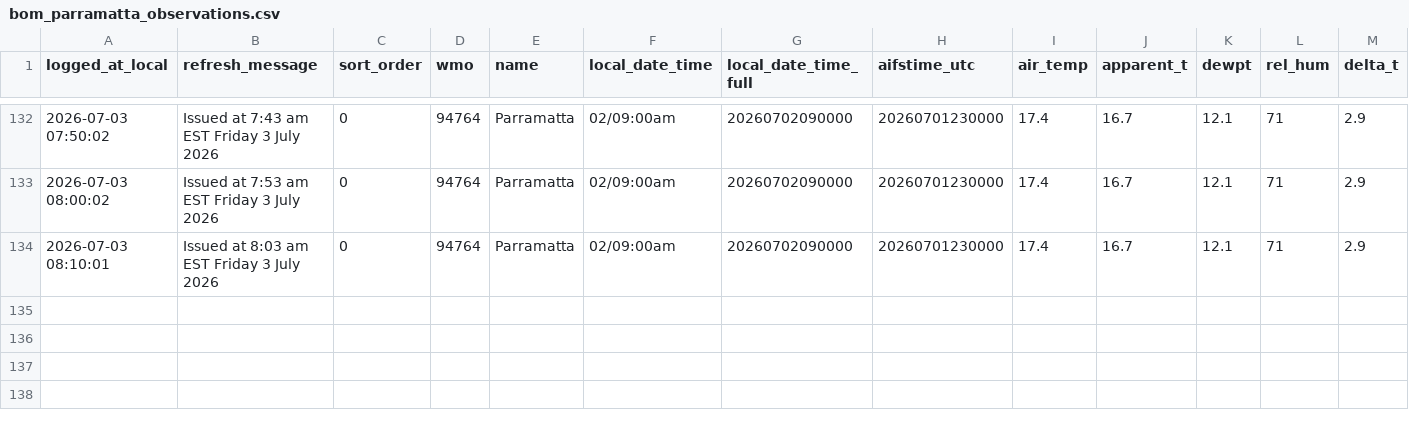
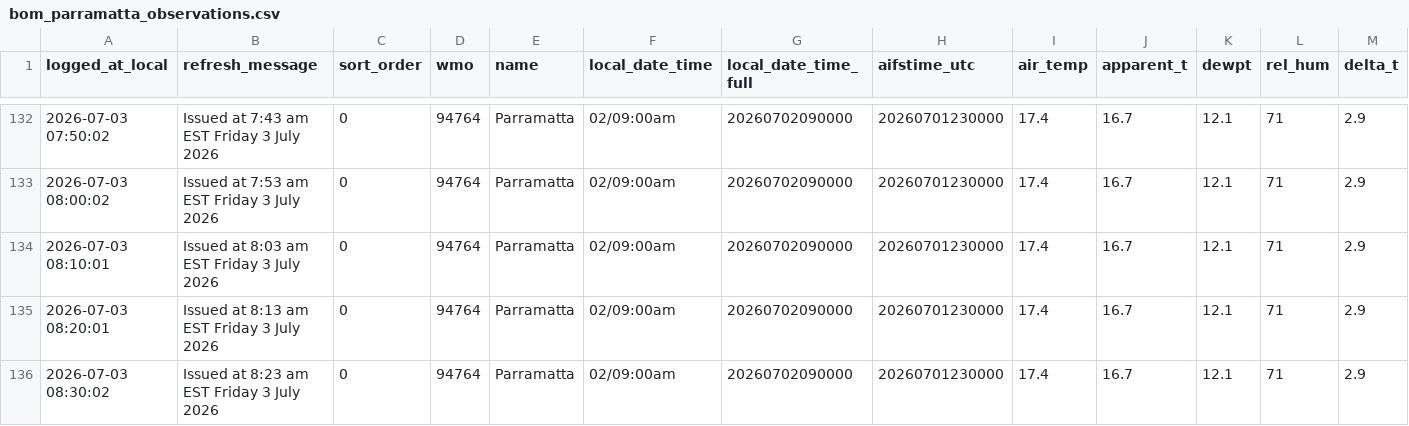
Before and after one commit to shiualan/BOM, a CSV file: bom_parramatta_observations.csv, drawn as a sheet; only a part is shown, gaps mark what is left out; rows hold the shown columns only; the diff names each change by its address in the sheet, - before the commit and + after, or states it on an @@ line.

Commit message:
Issued at  8:23 am EST Friday  3 July 2026

```diff
--- a/bom_parramatta_observations.csv
+++ b/bom_parramatta_observations.csv
+row 135: 2026-07-03 08:20:01 | Issued at 8:13 am EST Friday 3 July 2026 | 0 | 94764 | Parramatta | 02/09:00am | 20260702090000 | 20260701230000 | 17.4 | 16.7 | 12.1 | 71 | 2.9
+row 136: 2026-07-03 08:30:02 | Issued at 8:23 am EST Friday 3 July 2026 | 0 | 94764 | Parramatta | 02/09:00am | 20260702090000 | 20260701230000 | 17.4 | 16.7 | 12.1 | 71 | 2.9
```
Also changed, not shown: bom_sydney_observatory_hill_observations.csv, 5 other files.
